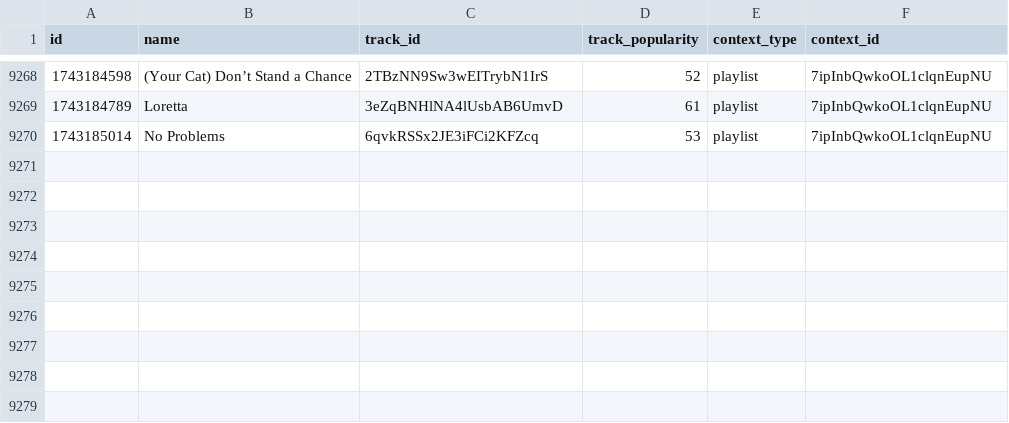
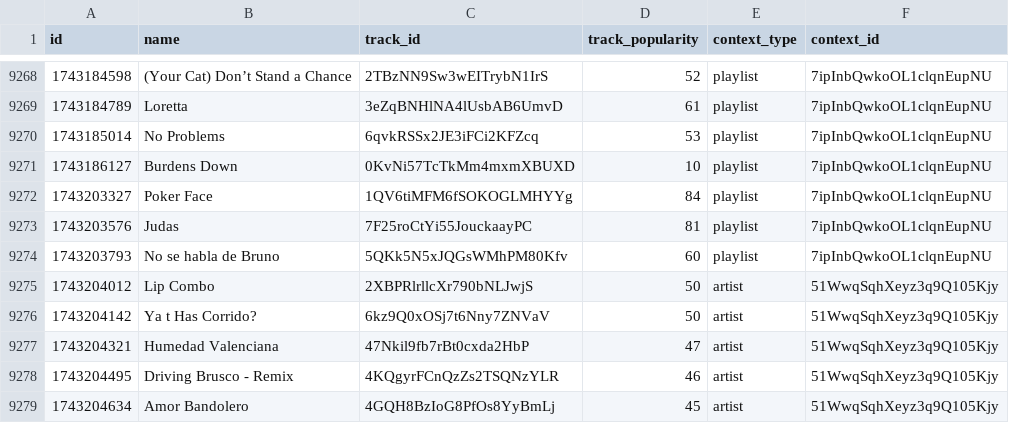
Before and after one commit to iochoa808/SpotifyData, a CSV file: data/recently_played.csv, drawn as a sheet; only a part is shown, gaps mark what is left out.

```diff
--- a/data/recently_played.csv
+++ b/data/recently_played.csv
@@ -9270 +9270,10 @@ id,name,track_id,track_popularity,context_type,context_id
 1743185014,No Problems,6qvkRSSx2JE3iFCi2KFZcq,53,playlist,7ipInbQwkoOL1clqnEupNU
+1743186127,Burdens Down,0KvNi57TcTkMm4mxmXBUXD,10,playlist,7ipInbQwkoOL1clqnEupNU
+1743203327,Poker Face,1QV6tiMFM6fSOKOGLMHYYg,84,playlist,7ipInbQwkoOL1clqnEupNU
+1743203576,Judas,7F25roCtYi55JouckaayPC,81,playlist,7ipInbQwkoOL1clqnEupNU
+1743203793,No se habla de Bruno,5QKk5N5xJQGsWMhPM80Kfv,60,playlist,7ipInbQwkoOL1clqnEupNU
+1743204012,Lip Combo,2XBPRlrllcXr790bNLJwjS,50,artist,51WwqSqhXeyz3q9Q105Kjy
+1743204142,Ya t Has Corrido?,6kz9Q0xOSj7t6Nny7ZNVaV,50,artist,51WwqSqhXeyz3q9Q105Kjy
+1743204321,Humedad Valenciana,47Nkil9fb7rBt0cxda2HbP,47,artist,51WwqSqhXeyz3q9Q105Kjy
+1743204495,Driving Brusco - Remix,4KQgyrFCnQzZs2TSQNzYLR,46,artist,51WwqSqhXeyz3q9Q105Kjy
+1743204634,Amor Bandolero,4GQH8BzIoG8PfOs8YyBmLj,45,artist,51WwqSqhXeyz3q9Q105Kjy
```
Also changed, not shown: data/artists.csv, data/songs.csv, 1 other file.
